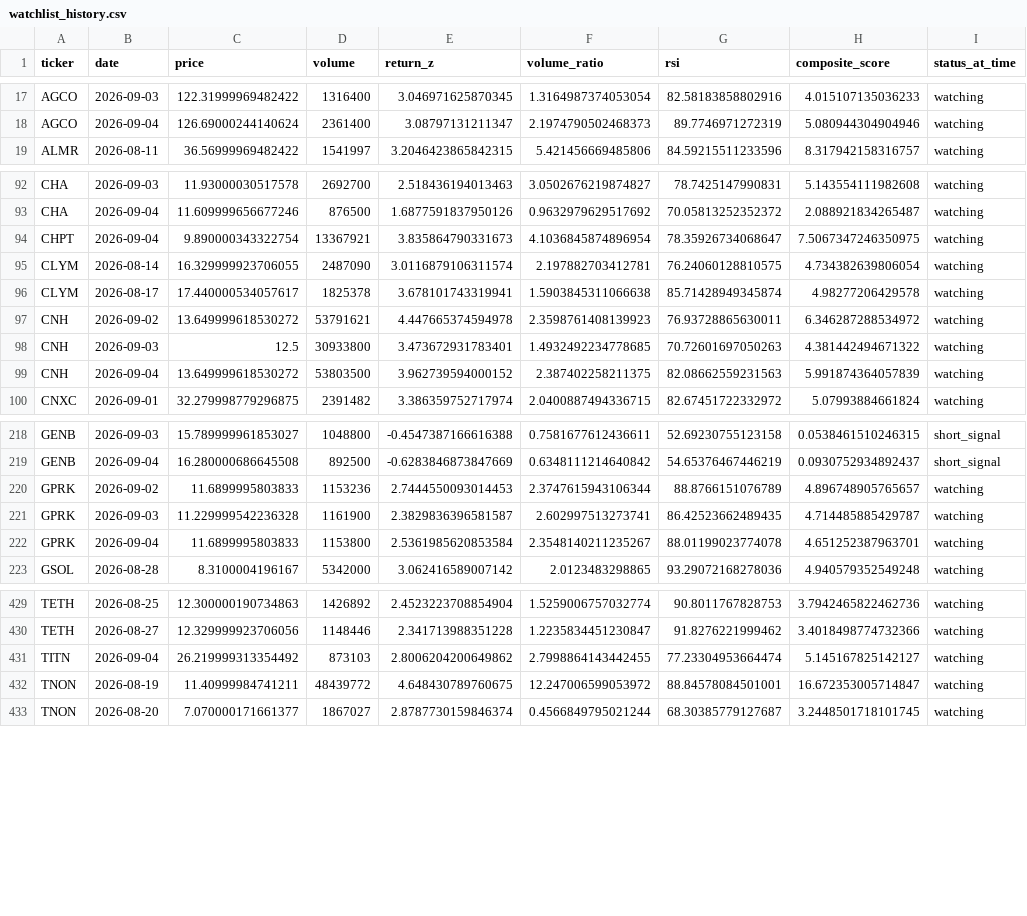
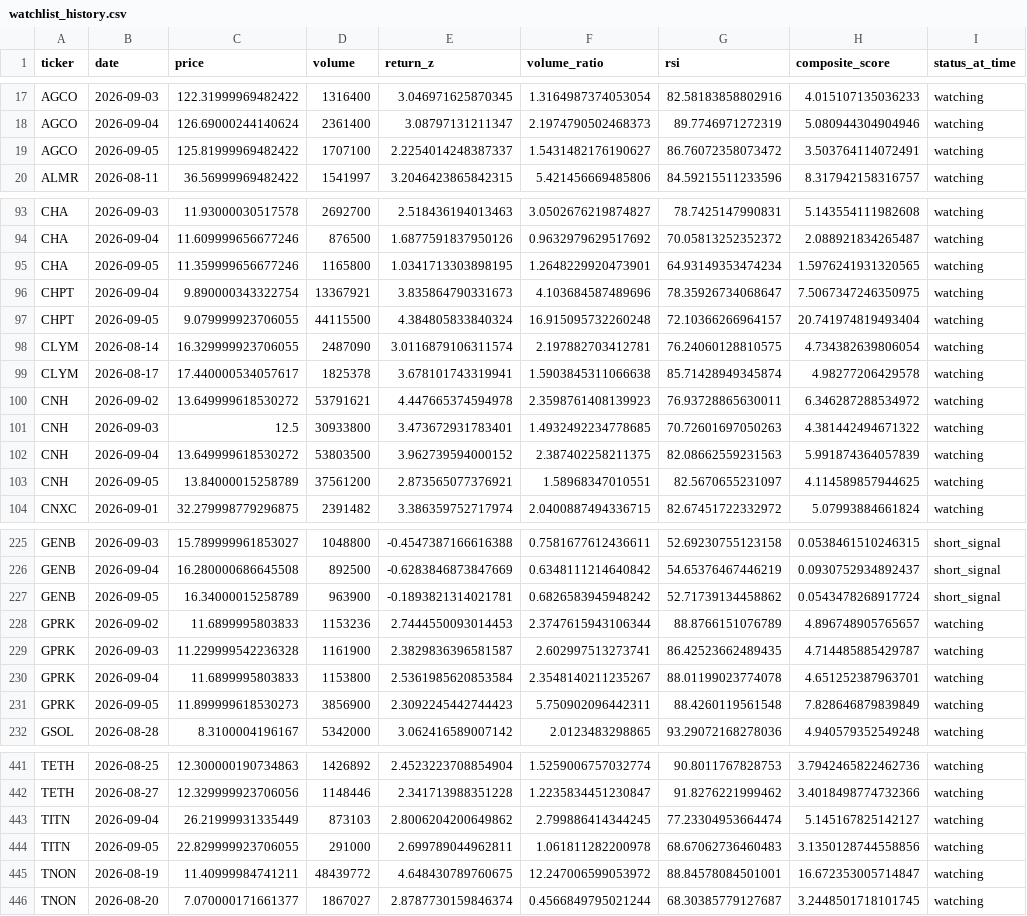
Before and after one commit to kgb1970-gh/stock-crash-tracker, a CSV file: data/watchlist_history.csv, drawn as a sheet; only a part is shown, gaps mark what is left out; the diff covers the shown part only.

```diff
--- a/data/watchlist_history.csv
+++ b/data/watchlist_history.csv
@@ -18,2 +18,3 @@ AGCO,2026-09-03,122.31999969482422,1316400,3.046971625870345,1.3164987374053054,
 AGCO,2026-09-04,126.69000244140624,2361400,3.08797131211347,2.1974790502468373,89.7746971272319,5.080944304904946,watching
+AGCO,2026-09-05,125.81999969482422,1707100,2.2254014248387337,1.5431482176190627,86.76072358073472,3.503764114072491,watching
 ALMR,2026-08-11,36.56999969482422,1541997,3.2046423865842315,5.421456669485806,84.59215511233596,8.317942158316757,watching
@@ -93,3 +94,5 @@ CHA,2026-09-03,11.93000030517578,2692700,2.518436194013463,3.0502676219874827,78
 CHA,2026-09-04,11.609999656677246,876500,1.6877591837950126,0.9632979629517692,70.05813252352372,2.088921834265487,watching
-CHPT,2026-09-04,9.890000343322754,13367921,3.835864790331673,4.1036845874896954,78.35926734068647,7.5067347246350975,watching
+CHA,2026-09-05,11.359999656677246,1165800,1.0341713303898195,1.2648229920473901,64.93149353474234,1.5976241931320565,watching
+CHPT,2026-09-04,9.890000343322754,13367921,3.835864790331673,4.103684587489696,78.35926734068647,7.5067347246350975,watching
+CHPT,2026-09-05,9.079999923706055,44115500,4.384805833840324,16.915095732260248,72.10366266964157,20.741974819493404,watching
 CLYM,2026-08-14,16.329999923706055,2487090,3.0116879106311574,2.197882703412781,76.24060128810575,4.734382639806054,watching
@@ -99,2 +102,3 @@ CNH,2026-09-03,12.5,30933800,3.473672931783401,1.4932492234778685,70.72601697050
 CNH,2026-09-04,13.649999618530272,53803500,3.962739594000152,2.387402258211375,82.08662559231563,5.991874364057839,watching
+CNH,2026-09-05,13.84000015258789,37561200,2.873565077376921,1.58968347010551,82.5670655231097,4.114589857944625,watching
 CNXC,2026-09-01,32.279998779296875,2391482,3.386359752717974,2.0400887494336715,82.67451722332972,5.07993884661824,watching
@@ -219,2 +226,3 @@ GENB,2026-09-03,15.789999961853027,1048800,-0.4547387166616388,0.758167761243661
 GENB,2026-09-04,16.280000686645508,892500,-0.6283846873847669,0.6348111214640842,54.65376467446219,0.0930752934892437,short_signal
+GENB,2026-09-05,16.34000015258789,963900,-0.1893821314021781,0.6826583945948242,52.71739134458862,0.0543478268917724,short_signal
 GPRK,2026-09-02,11.6899995803833,1153236,2.7444550093014453,2.3747615943106344,88.8766151076789,4.896748905765657,watching
@@ -222,2 +230,3 @@ GPRK,2026-09-03,11.229999542236328,1161900,2.3829836396581587,2.602997513273741,
 GPRK,2026-09-04,11.6899995803833,1153800,2.5361985620853584,2.3548140211235267,88.01199023774078,4.651252387963701,watching
+GPRK,2026-09-05,11.899999618530273,3856900,2.3092245442744423,5.750902096442311,88.4260119561548,7.828646879839849,watching
 GSOL,2026-08-28,8.3100004196167,5342000,3.062416589007142,2.0123483298865,93.29072168278036,4.940579352549248,watching
@@ -430,3 +442,4 @@ TETH,2026-08-25,12.300000190734863,1426892,2.4523223708854904,1.5259006757032774
 TETH,2026-08-27,12.329999923706056,1148446,2.341713988351228,1.2235834451230847,91.8276221999462,3.4018498774732366,watching
-TITN,2026-09-04,26.219999313354492,873103,2.8006204200649862,2.7998864143442455,77.23304953664474,5.145167825142127,watching
+TITN,2026-09-04,26.21999931335449,873103,2.8006204200649862,2.799886414344245,77.23304953664474,5.145167825142127,watching
+TITN,2026-09-05,22.829999923706055,291000,2.699789044962811,1.061811282200978,68.67062736460483,3.1350128744558856,watching
 TNON,2026-08-19,11.40999984741211,48439772,4.648430789760675,12.247006599053972,88.84578084501001,16.672353005714847,watching
```
Also changed, not shown: 8 added rows elsewhere in this file, data/alerts.csv, data/watchlist.csv.
